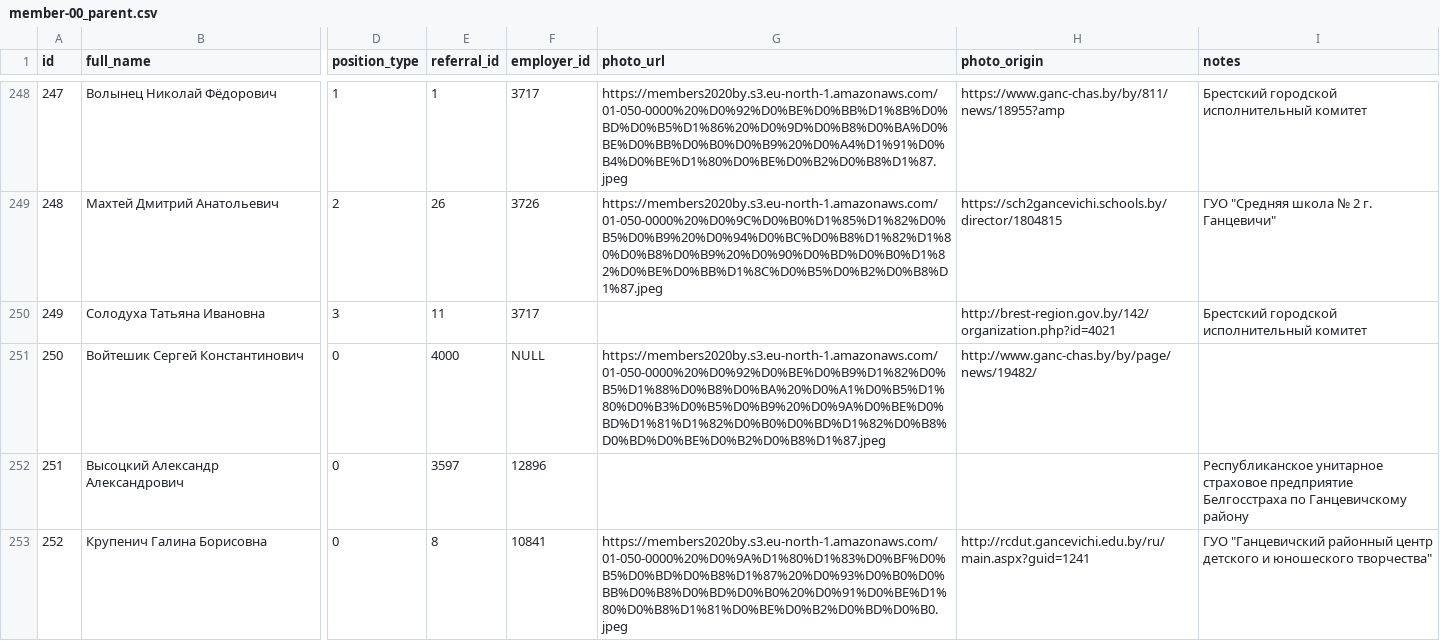
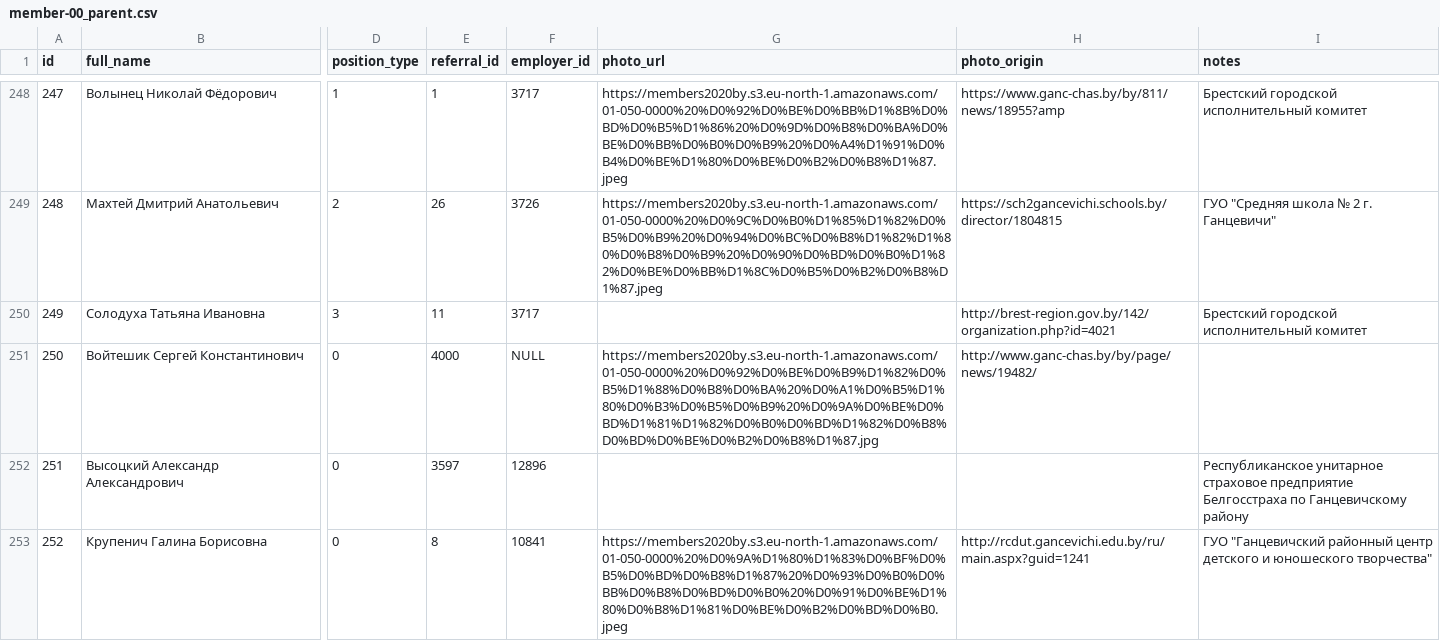
Before and after one commit to ZUBR-by/zubr-api, a CSV file: datasets/2020/member-00_parent.csv, drawn as a sheet; only a part is shown, gaps mark what is left out; the diff names each change by its address in the sheet, - before the commit and + after, or states it on an @@ line.

```diff
--- a/datasets/2020/member-00_parent.csv
+++ b/datasets/2020/member-00_parent.csv
-G251 (photo_url): https://members2020by.s3.eu-north-1.amazonaws.com/01-050-0000%20%D0%92%D0%BE%D0%B9%D1%82%D0%B5%D1%88%D0%B8%D0%BA%20%D0%A1%D0%B5%D1%80%D0%B3%D0%B5%D0%B9%20%D0%9A%D0%BE%D0%BD%D1%81%D1%82%D0%B0%D0%BD%D1%82%D0%B8%D0%BD%D0%BE%D0%B2%D0%B8%D1%87.jpeg
+G251 (photo_url): https://members2020by.s3.eu-north-1.amazonaws.com/01-050-0000%20%D0%92%D0%BE%D0%B9%D1%82%D0%B5%D1%88%D0%B8%D0%BA%20%D0%A1%D0%B5%D1%80%D0%B3%D0%B5%D0%B9%20%D0%9A%D0%BE%D0%BD%D1%81%D1%82%D0%B0%D0%BD%D1%82%D0%B8%D0%BD%D0%BE%D0%B2%D0%B8%D1%87.jpg
```
Also changed, not shown: 5 other files.
